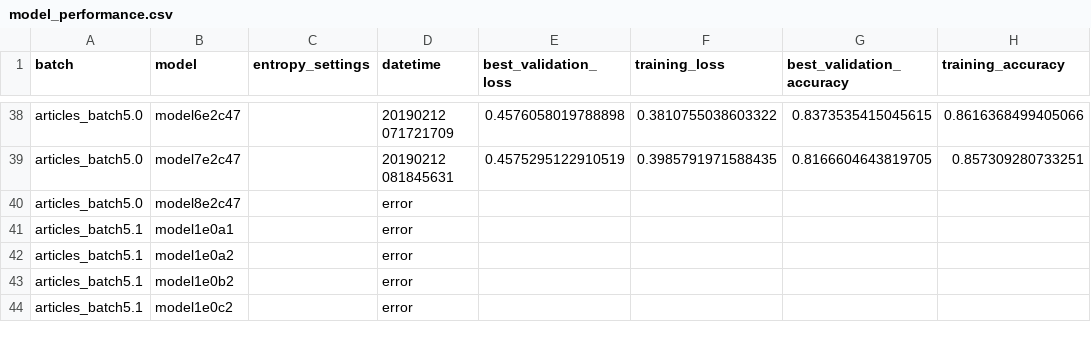
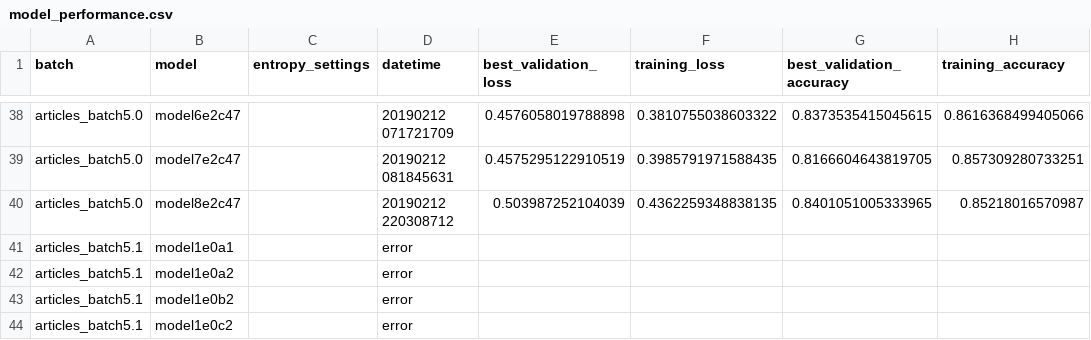
Before and after one commit to davestanley/mindpocket, a CSV file: train_model/model_performance.csv, drawn as a sheet; only a part is shown, gaps mark what is left out.

Commit message:
Update CSV

```diff
--- a/train_model/model_performance.csv
+++ b/train_model/model_performance.csv
@@ -39,3 +39,3 @@ articles_batch5.0,model6e2c47,,20190212 071721709,0.4576058019788898,0.381075503
 articles_batch5.0,model7e2c47,,20190212 081845631,0.4575295122910519,0.3985791971588435,0.8166604643819705,0.857309280733251
-articles_batch5.0,model8e2c47,,error
+articles_batch5.0,model8e2c47,,20190212 220308712,0.503987252104039,0.4362259348838135,0.8401051005333965,0.85218016570987
 articles_batch5.1,model1e0a1,,error
```
